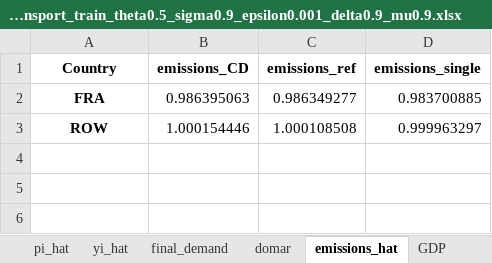
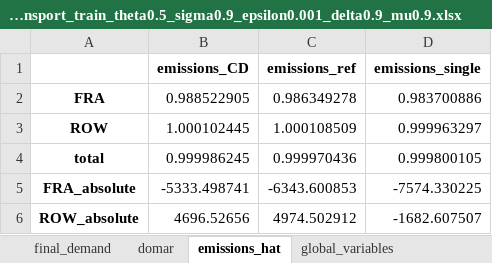
Before and after one commit to celiaescribe/production_networks, an Excel workbook: outputs/FRA_transport_train_theta0.5_sigma0.9_epsilon0.001_delta0.9_mu0.9.xlsx, sheet emissions_hat, drawn as a sheet; values as stored, in another font and other column widths than the file's, no borders; the diff names each change by its address in the sheet, - before the commit and + after, or states it on an @@ line.

Commit message:
add estimation of emissions variation through IO methodology (ie, without income rebound effect)

```diff
--- a/outputs/FRA_transport_train_theta0.5_sigma0.9_epsilon0.001_delta0.9_mu0.9.xlsx (sheet emissions_hat)
+++ b/outputs/FRA_transport_train_theta0.5_sigma0.9_epsilon0.001_delta0.9_mu0.9.xlsx (sheet emissions_hat)
-sheet tab: GDP
+sheet tab: global_variables
-A1: Country
+A1: (empty)
-B2 (emissions_CD): 0.986395063
+B2 (emissions_CD): 0.988522905
-C2 (emissions_ref): 0.986349277
+C2 (emissions_ref): 0.986349278
-D2 (emissions_single): 0.983700885
+D2 (emissions_single): 0.983700886
-B3 (emissions_CD): 1.000154446
+B3 (emissions_CD): 1.000102445
-C3 (emissions_ref): 1.000108508
+C3 (emissions_ref): 1.000108509
+row 4: total | 0.999986245 | 0.999970436 | 0.999800105
+row 5: FRA_absolute | -5333.498741 | -6343.600853 | -7574.330225
+row 6: ROW_absolute | 4696.52656 | 4974.502912 | -1682.607507
```
Also changed, not shown: sheet final_demand, sheet domar, sheet pi_hat, sheet yi_hat, other sheet tabs, outputs/FRA_distance_services_theta0.5_sigma0.9_epsilon0.001_delta0.9_mu0.9.xlsx, outputs/FRA_distance_theta0.5_sigma0.9_epsilon0.001_delta0.9_mu0.9.xlsx, 21 other files.
